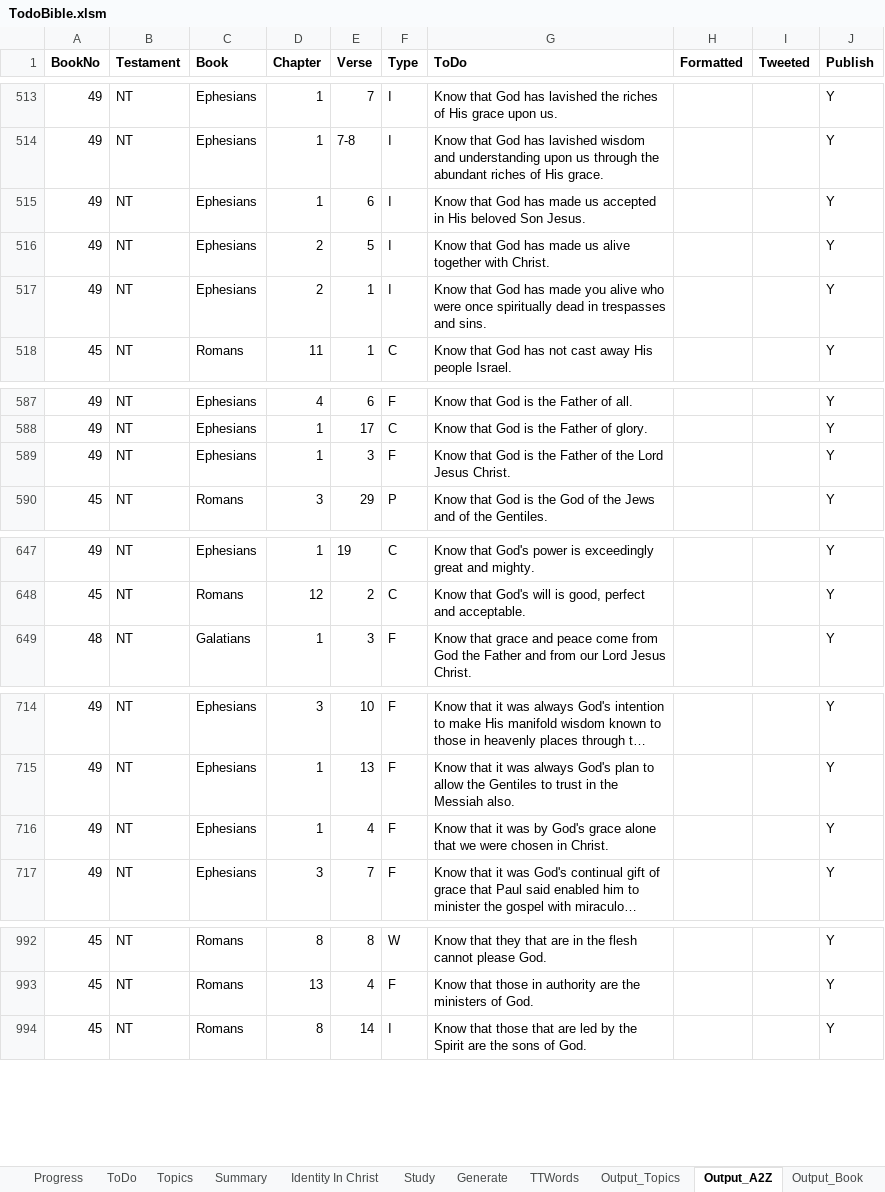
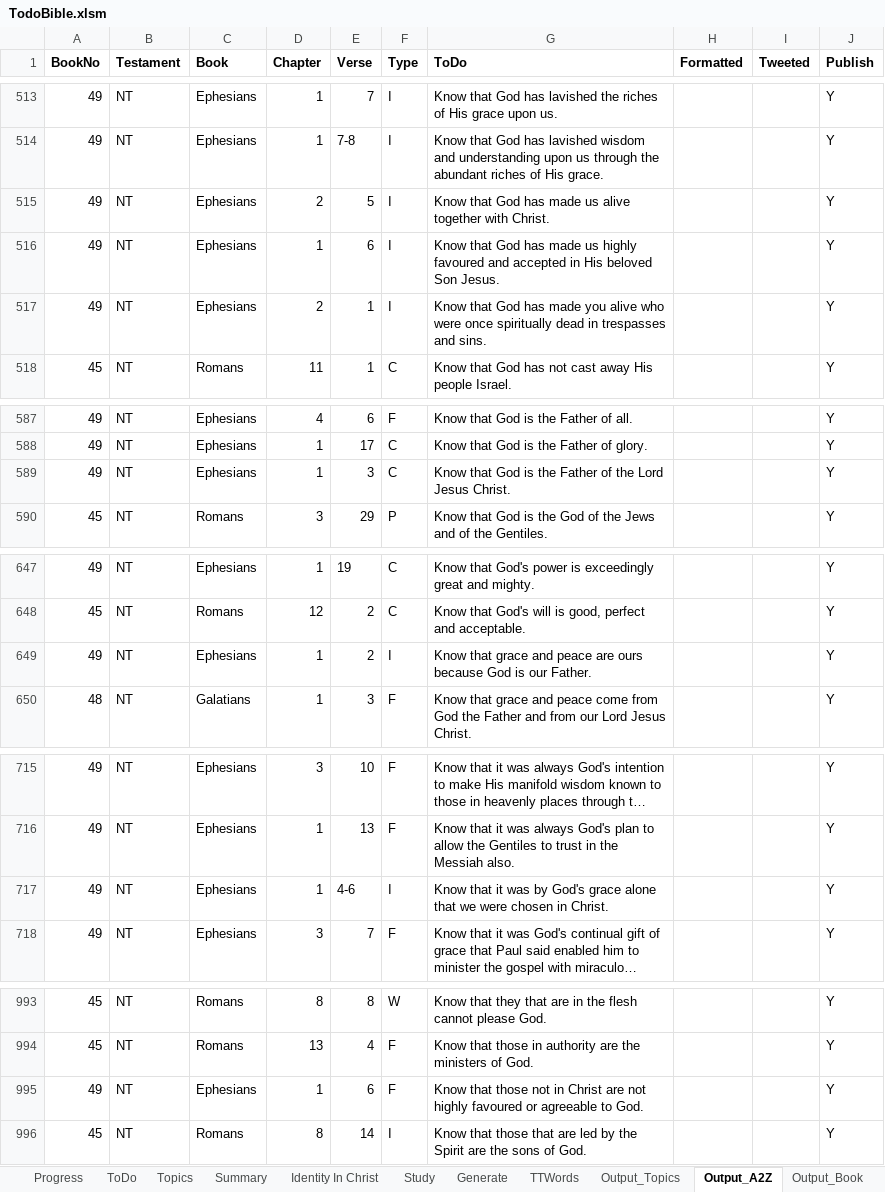
Before and after one commit to simptim1967/todobible, an Excel workbook: TodoBible.xlsm, sheet Output_A2Z, drawn as a sheet; only a part is shown, gaps mark what is left out; long unchanged cells end in …; values as stored, in another font and other column widths than the file's, no borders; removed rows and columns are numbered as before the commit, all else as after; the diff covers the shown part only; the diff names each change by its address in the sheet, - before the commit and + after, or states it on an @@ line.

```diff
--- a/TodoBible.xlsm (sheet Output_A2Z)
+++ b/TodoBible.xlsm (sheet Output_A2Z)
-row 515: 49 | NT | Ephesians | 1 | 6 | I | Know that God has made us accepted in His beloved Son Jesus. |  |  | Y
+row 516: 49 | NT | Ephesians | 1 | 6 | I | Know that God has made us highly favoured and accepted in His beloved Son Jesus. |  |  | Y
-F589 (Type): F
+F589 (Type): C
+row 649: 49 | NT | Ephesians | 1 | 2 | I | Know that grace and peace are ours because God is our Father. |  |  | Y
-E717 (Verse): 4
+E717 (Verse): 4-6
-F717 (Type): F
+F717 (Type): I
+row 995: 49 | NT | Ephesians | 1 | 6 | F | Know that those not in Christ are not highly favoured or agreeable to God. |  |  | Y
```
Also changed, not shown: 1 edited cell elsewhere in this sheet, sheet Output_Topics, sheet ToDo, sheet Output_Book, sheet Topics, sheet Generate, sheet TTWords, 19 other files.
